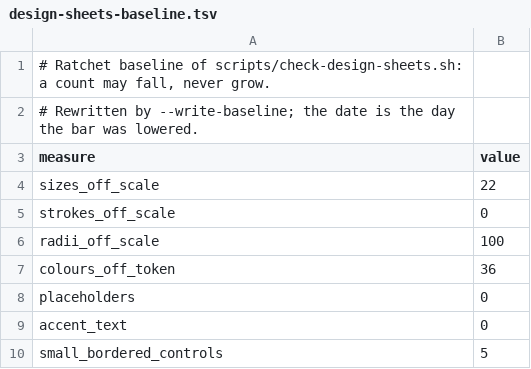
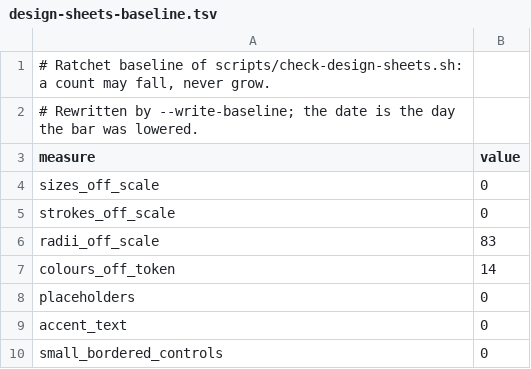
Before and after one commit to panov-id/xor.ad, a TSV file: docs/facts/design-sheets-baseline.tsv, drawn as a sheet.

```diff
--- a/docs/facts/design-sheets-baseline.tsv
+++ b/docs/facts/design-sheets-baseline.tsv
@@ -3,8 +3,8 @@
 measure	value
-sizes_off_scale	22
+sizes_off_scale	0
 strokes_off_scale	0
-radii_off_scale	100
-colours_off_token	36
+radii_off_scale	83
+colours_off_token	14
 placeholders	0
 accent_text	0
-small_bordered_controls	5
+small_bordered_controls	0
```
Also changed, not shown: 39 other files.
